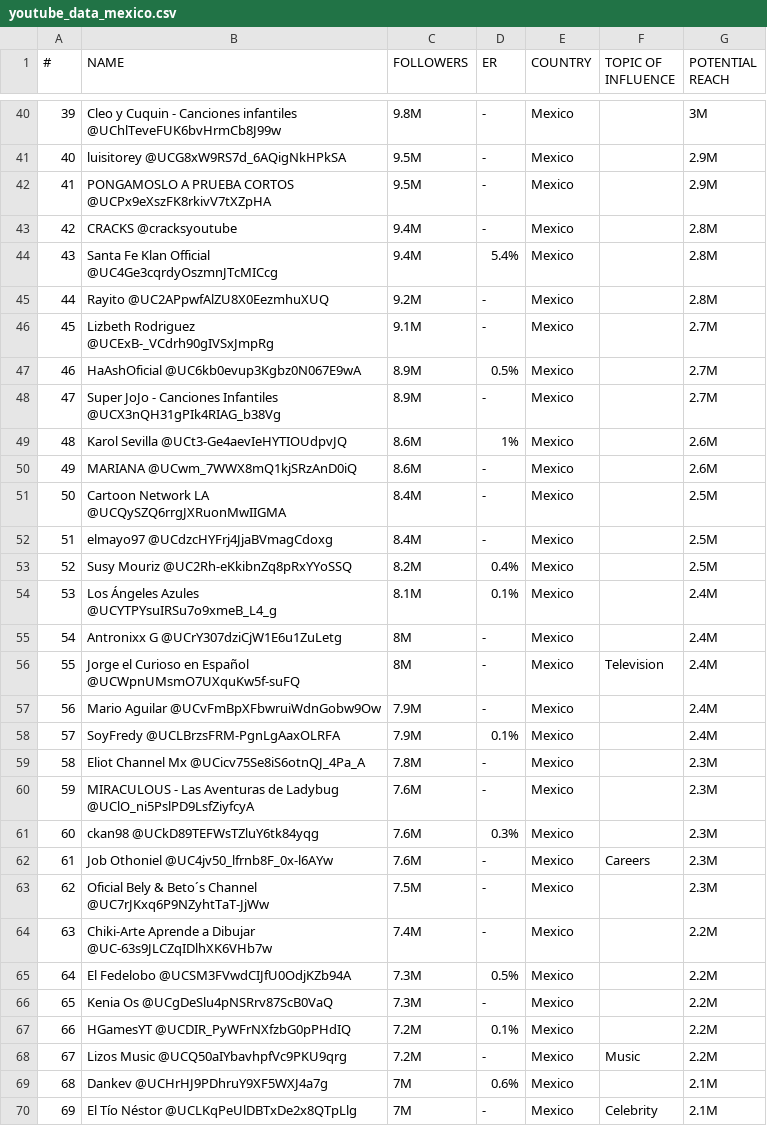
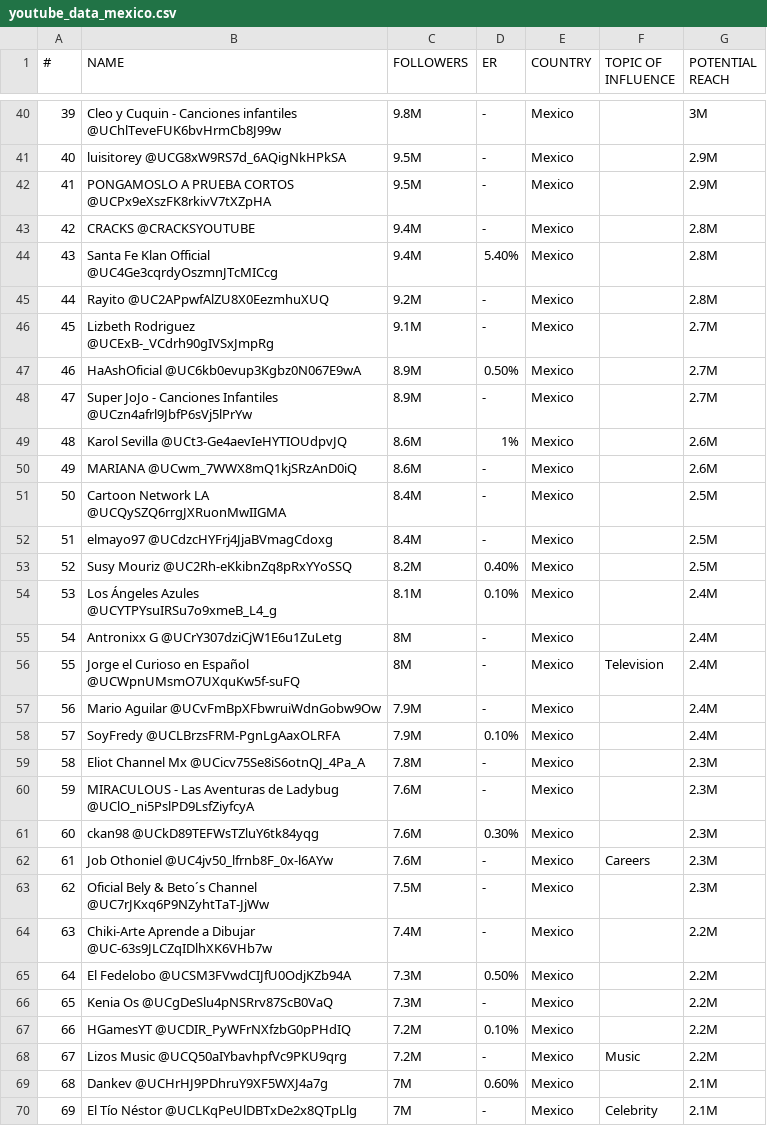
Before and after one commit to alejandralopezgalan/Marketing_Campaing_Top100_Youtubers_Mex, a CSV file: youtube_data_mexico.csv, drawn as a sheet; only a part is shown, gaps mark what is left out; the diff covers the shown part only.

```diff
--- a/youtube_data_mexico.csv
+++ b/youtube_data_mexico.csv
@@ -42,8 +42,8 @@
 41,PONGAMOSLO A PRUEBA CORTOS @UCPx9eXszFK8rkivV7tXZpHA,9.5M,-,Mexico,,2.9M
-42,CRACKS @cracksyoutube,9.4M,-,Mexico,,2.8M
-43,Santa Fe Klan Official @UC4Ge3cqrdyOszmnJTcMICcg,9.4M,5.4%,Mexico,,2.8M
+42,CRACKS @CRACKSYOUTUBE,9.4M,-,Mexico,,2.8M
+43,Santa Fe Klan Official @UC4Ge3cqrdyOszmnJTcMICcg,9.4M,5.40%,Mexico,,2.8M
 44,Rayito @UC2APpwfAlZU8X0EezmhuXUQ,9.2M,-,Mexico,,2.8M
 45,Lizbeth Rodriguez @UCExB-_VCdrh90gIVSxJmpRg,9.1M,-,Mexico,,2.7M
-46,HaAshOficial @UC6kb0evup3Kgbz0N067E9wA,8.9M,0.5%,Mexico,,2.7M
-47,Super JoJo - Canciones Infantiles @UCX3nQH31gPIk4RIAG_b38Vg,8.9M,-,Mexico,,2.7M
+46,HaAshOficial @UC6kb0evup3Kgbz0N067E9wA,8.9M,0.50%,Mexico,,2.7M
+47,Super JoJo - Canciones Infantiles @UCzn4afrl9JbfP6sVj5lPrYw,8.9M,-,Mexico,,2.7M
 48,Karol Sevilla @UCt3-Ge4aevIeHYTIOUdpvJQ,8.6M,1%,Mexico,,2.6M
@@ -52,4 +52,4 @@
 51,elmayo97 @UCdzcHYFrj4JjaBVmagCdoxg,8.4M,-,Mexico,,2.5M
-52,Susy Mouriz @UC2Rh-eKkibnZq8pRxYYoSSQ,8.2M,0.4%,Mexico,,2.5M
-53,Los Ángeles Azules @UCYTPYsuIRSu7o9xmeB_L4_g,8.1M,0.1%,Mexico,,2.4M
+52,Susy Mouriz @UC2Rh-eKkibnZq8pRxYYoSSQ,8.2M,0.40%,Mexico,,2.5M
+53,Los Ángeles Azules @UCYTPYsuIRSu7o9xmeB_L4_g,8.1M,0.10%,Mexico,,2.4M
 54,Antronixx G @UCrY307dziCjW1E6u1ZuLetg,8M,-,Mexico,,2.4M
@@ -57,6 +57,6 @@
 56,Mario Aguilar @UCvFmBpXFbwruiWdnGobw9Ow,7.9M,-,Mexico,,2.4M
-57,SoyFredy @UCLBrzsFRM-PgnLgAaxOLRFA,7.9M,0.1%,Mexico,,2.4M
+57,SoyFredy @UCLBrzsFRM-PgnLgAaxOLRFA,7.9M,0.10%,Mexico,,2.4M
 58,Eliot Channel Mx @UCicv75Se8iS6otnQJ_4Pa_A,7.8M,-,Mexico,,2.3M
 59,MIRACULOUS - Las Aventuras de Ladybug @UClO_ni5PslPD9LsfZiyfcyA,7.6M,-,Mexico,,2.3M
-60,ckan98 @UCkD89TEFWsTZluY6tk84yqg,7.6M,0.3%,Mexico,,2.3M
+60,ckan98 @UCkD89TEFWsTZluY6tk84yqg,7.6M,0.30%,Mexico,,2.3M
 61,Job Othoniel @UC4jv50_lfrnb8F_0x-l6AYw,7.6M,-,Mexico,Careers,2.3M
@@ -64,7 +64,7 @@
 63,Chiki-Arte Aprende a Dibujar @UC-63s9JLCZqIDlhXK6VHb7w,7.4M,-,Mexico,,2.2M
-64,El Fedelobo @UCSM3FVwdCIJfU0OdjKZb94A,7.3M,0.5%,Mexico,,2.2M
+64,El Fedelobo @UCSM3FVwdCIJfU0OdjKZb94A,7.3M,0.50%,Mexico,,2.2M
 65,Kenia Os @UCgDeSlu4pNSRrv87ScB0VaQ,7.3M,-,Mexico,,2.2M
-66,HGamesYT @UCDIR_PyWFrNXfzbG0pPHdIQ,7.2M,0.1%,Mexico,,2.2M
+66,HGamesYT @UCDIR_PyWFrNXfzbG0pPHdIQ,7.2M,0.10%,Mexico,,2.2M
 67,Lizos Music @UCQ50aIYbavhpfVc9PKU9qrg,7.2M,-,Mexico,Music,2.2M
-68,Dankev @UCHrHJ9PDhruY9XF5WXJ4a7g,7M,0.6%,Mexico,,2.1M
+68,Dankev @UCHrHJ9PDhruY9XF5WXJ4a7g,7M,0.60%,Mexico,,2.1M
 69,El Tío Néstor @UCLKqPeUlDBTxDe2x8QTpLlg,7M,-,Mexico,Celebrity,2.1M
```
Also changed, not shown: 27 edited cells elsewhere in this file.
